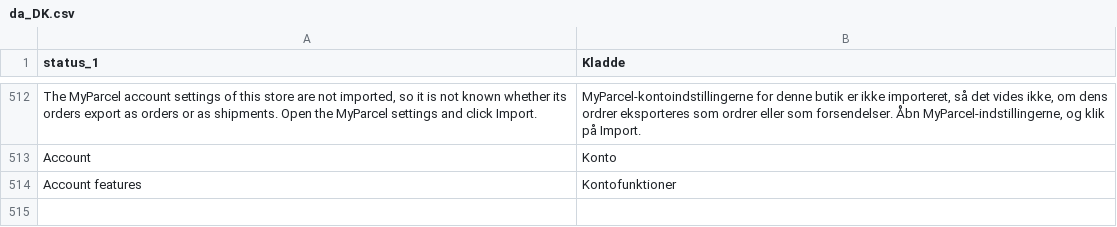
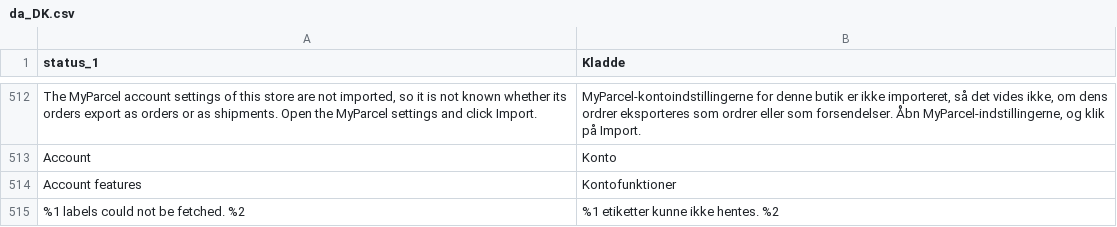
Before and after one commit to PedroFlores199/magento, a CSV file: i18n/da_DK.csv, drawn as a sheet; only a part is shown, gaps mark what is left out; the diff names each change by its address in the sheet, - before the commit and + after, or states it on an @@ line.

```diff
--- a/i18n/da_DK.csv
+++ b/i18n/da_DK.csv
+row 515: %1 labels could not be fetched. %2 | %1 etiketter kunne ikke hentes. %2
```
Also changed, not shown: i18n/de_DE.csv, i18n/fr_FR.csv, 6 other files.
